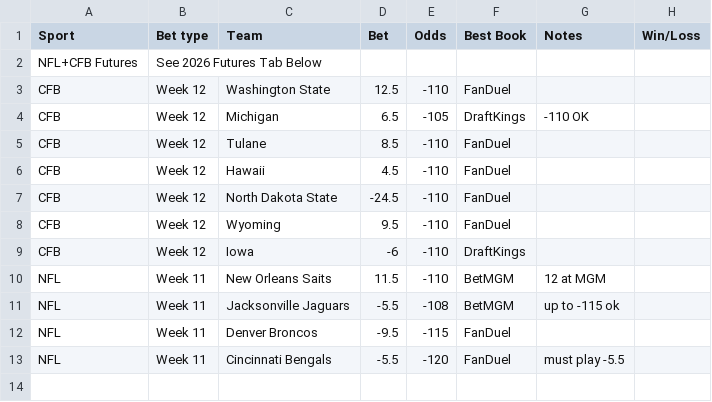
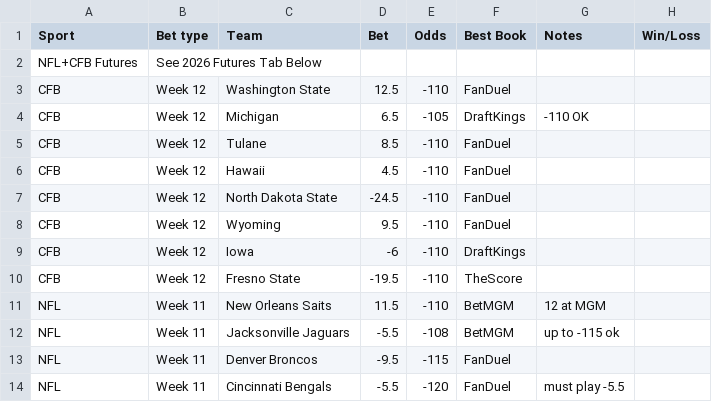
Before and after one commit to trashduty/trash-schedule, a CSV file: data/26-27-cfb-nfl.csv, drawn as a sheet.

Commit message:
Update 26/27 CFB + NFL from Google Sheets

```diff
--- a/data/26-27-cfb-nfl.csv
+++ b/data/26-27-cfb-nfl.csv
@@ -9,2 +9,3 @@ CFB,Week 12,Wyoming,9.5,-110,FanDuel,,
 CFB,Week 12,Iowa,-6,-110,DraftKings,,
+CFB,Week 12,Fresno State,-19.5,-110,TheScore,,
 NFL,Week 11,New Orleans Saits,11.5,-110,BetMGM,12 at MGM,
```
